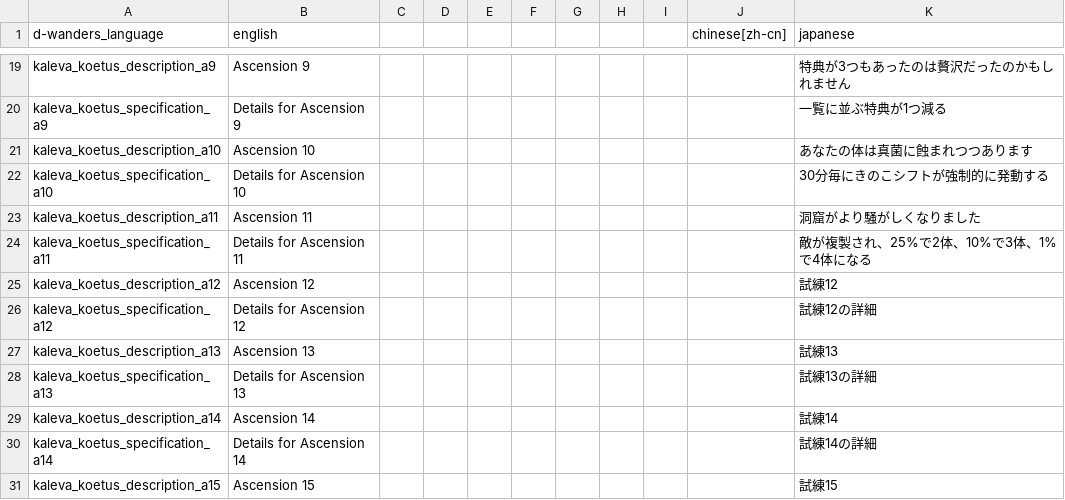
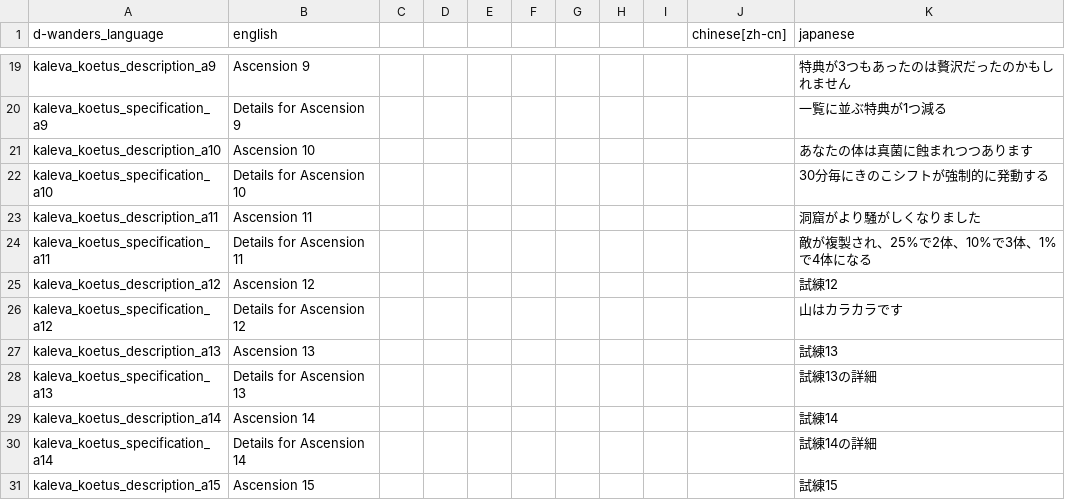
Before and after one commit to den3606/kaleva_koetus, a CSV file: files/translations/common.csv, drawn as a sheet; only a part is shown, gaps mark what is left out.

```diff
--- a/files/translations/common.csv
+++ b/files/translations/common.csv
@@ -25,3 +25,3 @@ kaleva_koetus_specification_a11,Details for Ascension 11,,,,,,,,,敵が複製さ
 kaleva_koetus_description_a12,Ascension 12,,,,,,,,,試練12,,,,,
-kaleva_koetus_specification_a12,Details for Ascension 12,,,,,,,,,試練12の詳細,,,,,
+kaleva_koetus_specification_a12,Details for Ascension 12,,,,,,,,,山はカラカラです,,,,,
 kaleva_koetus_description_a13,Ascension 13,,,,,,,,,試練13,,,,,
```
Also changed, not shown: docs/ideas/acsension.csv, 6 other files.
